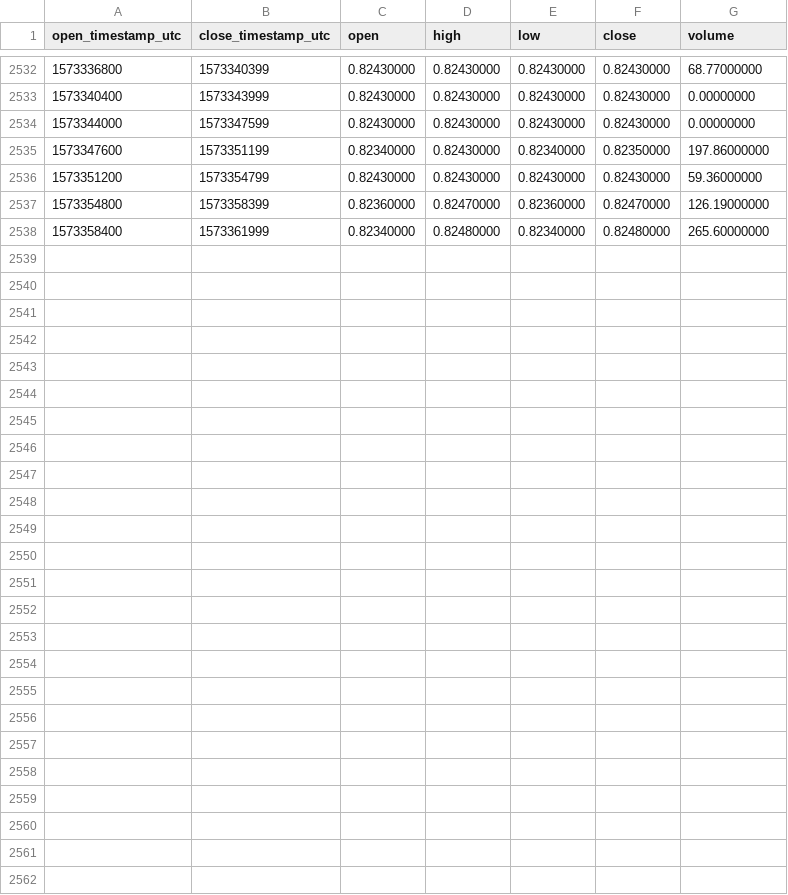
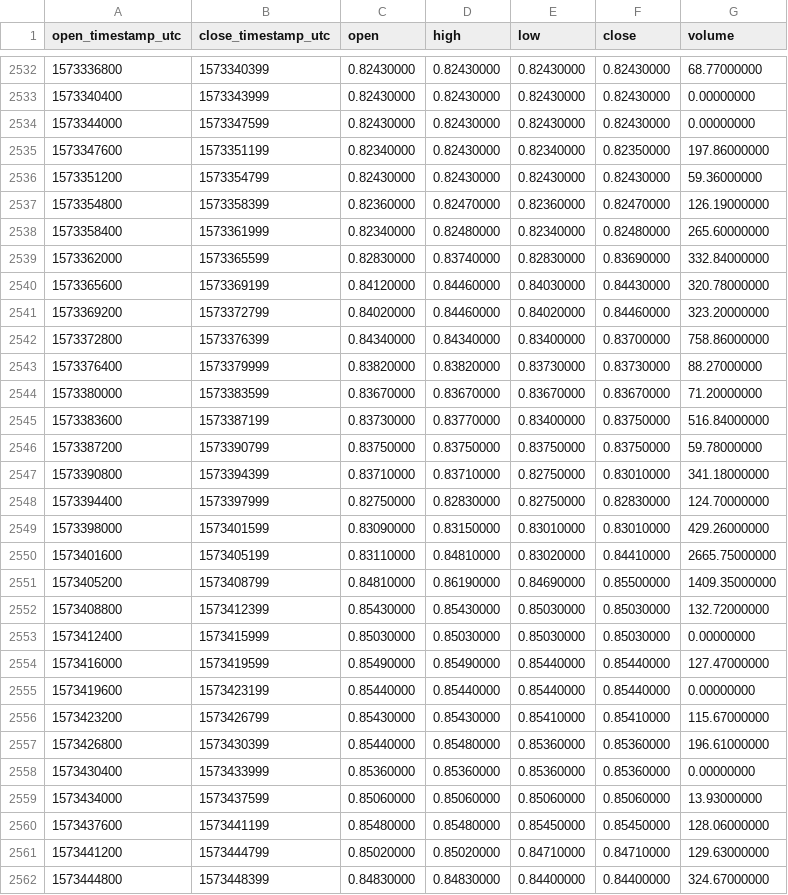
Before and after one commit to cryptobigbro/binance-ONTPAX, a CSV file: binance-ONTPAX-1h.csv, drawn as a sheet; only a part is shown, gaps mark what is left out.

Commit message:
Update OHLCV data.

```diff
--- a/binance-ONTPAX-1h.csv
+++ b/binance-ONTPAX-1h.csv
@@ -2538 +2538,25 @@ open_timestamp_utc,close_timestamp_utc,open,high,low,close,volume
 1573358400,1573361999,0.82340000,0.82480000,0.82340000,0.82480000,265.60000000
+1573362000,1573365599,0.82830000,0.83740000,0.82830000,0.83690000,332.84000000
+1573365600,1573369199,0.84120000,0.84460000,0.84030000,0.84430000,320.78000000
+1573369200,1573372799,0.84020000,0.84460000,0.84020000,0.84460000,323.20000000
+1573372800,1573376399,0.84340000,0.84340000,0.83400000,0.83700000,758.86000000
+1573376400,1573379999,0.83820000,0.83820000,0.83730000,0.83730000,88.27000000
+1573380000,1573383599,0.83670000,0.83670000,0.83670000,0.83670000,71.20000000
+1573383600,1573387199,0.83730000,0.83770000,0.83400000,0.83750000,516.84000000
+1573387200,1573390799,0.83750000,0.83750000,0.83750000,0.83750000,59.78000000
+1573390800,1573394399,0.83710000,0.83710000,0.82750000,0.83010000,341.18000000
+1573394400,1573397999,0.82750000,0.82830000,0.82750000,0.82830000,124.70000000
+1573398000,1573401599,0.83090000,0.83150000,0.83010000,0.83010000,429.26000000
+1573401600,1573405199,0.83110000,0.84810000,0.83020000,0.84410000,2665.75000000
+1573405200,1573408799,0.84810000,0.86190000,0.84690000,0.85500000,1409.35000000
+1573408800,1573412399,0.85430000,0.85430000,0.85030000,0.85030000,132.72000000
+1573412400,1573415999,0.85030000,0.85030000,0.85030000,0.85030000,0.00000000
+1573416000,1573419599,0.85490000,0.85490000,0.85440000,0.85440000,127.47000000
+1573419600,1573423199,0.85440000,0.85440000,0.85440000,0.85440000,0.00000000
+1573423200,1573426799,0.85430000,0.85430000,0.85410000,0.85410000,115.67000000
+1573426800,1573430399,0.85440000,0.85480000,0.85360000,0.85360000,196.61000000
+1573430400,1573433999,0.85360000,0.85360000,0.85360000,0.85360000,0.00000000
+1573434000,1573437599,0.85060000,0.85060000,0.85060000,0.85060000,13.93000000
+1573437600,1573441199,0.85480000,0.85480000,0.85450000,0.85450000,128.06000000
+1573441200,1573444799,0.85020000,0.85020000,0.84710000,0.84710000,129.63000000
+1573444800,1573448399,0.84830000,0.84830000,0.84400000,0.84400000,324.67000000
```
Also changed, not shown: binance-ONTPAX-1d.csv.
